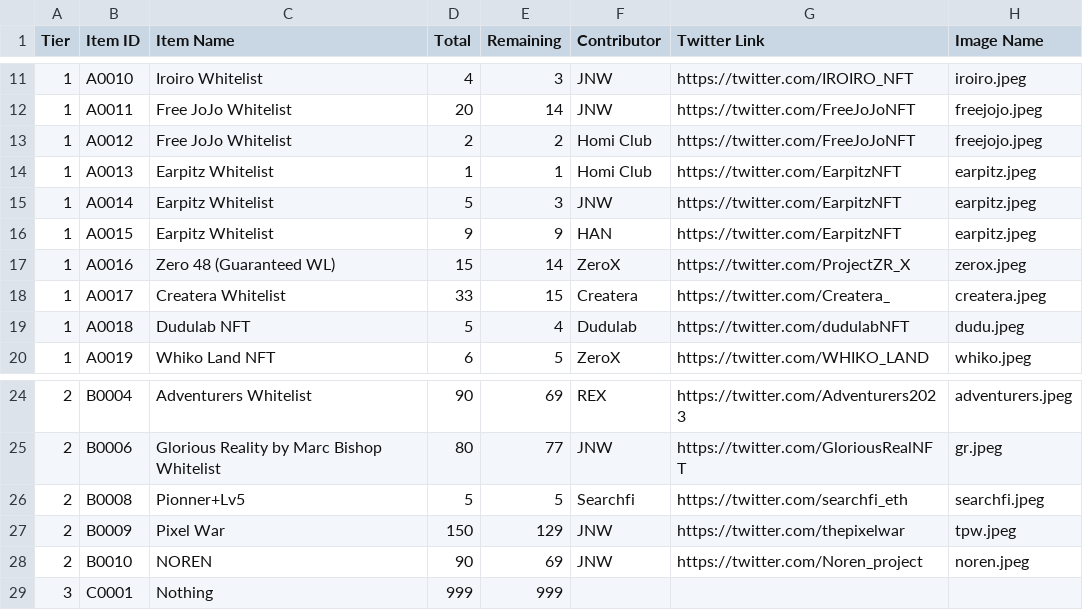
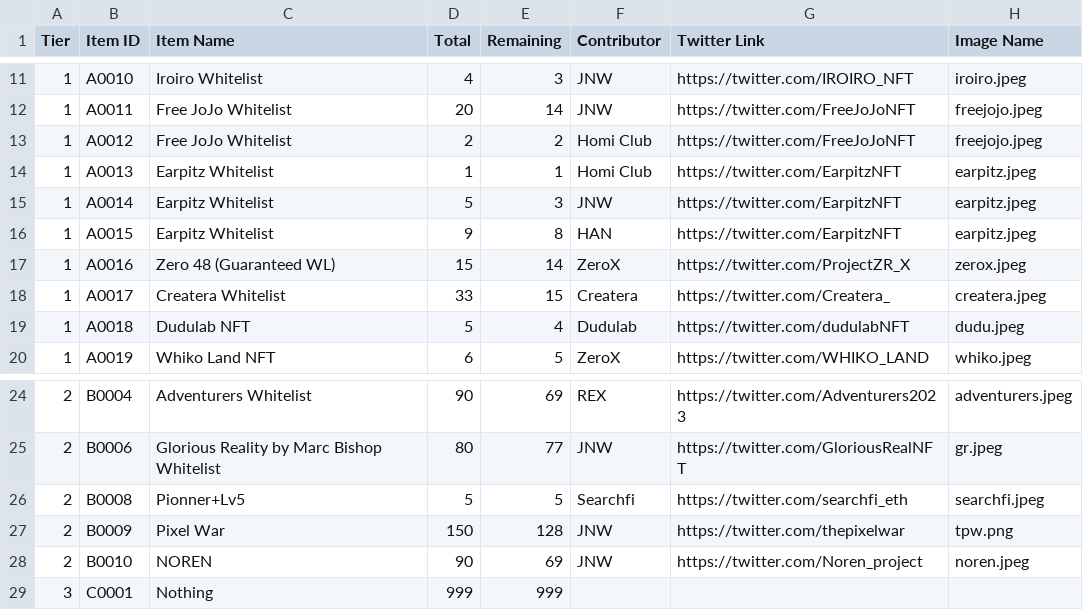
Before and after one commit to hockshem/jnw-santa, a CSV file: csv_data/prize_pool.csv, drawn as a sheet; only a part is shown, gaps mark what is left out.

```diff
--- a/csv_data/prize_pool.csv
+++ b/csv_data/prize_pool.csv
@@ -15,3 +15,3 @@ Tier,Item ID,Item Name,Total,Remaining,Contributor,Twitter Link,Image Name
 1,A0014,Earpitz Whitelist,5,3,JNW,https://twitter.com/EarpitzNFT,earpitz.jpeg
-1,A0015,Earpitz Whitelist,9,9,HAN,https://twitter.com/EarpitzNFT,earpitz.jpeg
+1,A0015,Earpitz Whitelist,9,8,HAN,https://twitter.com/EarpitzNFT,earpitz.jpeg
 1,A0016,Zero 48 (Guaranteed WL),15,14,ZeroX ,https://twitter.com/ProjectZR_X,zerox.jpeg
@@ -26,3 +26,3 @@ Tier,Item ID,Item Name,Total,Remaining,Contributor,Twitter Link,Image Name
 2,B0008,Pionner+Lv5 ,5,5,Searchfi,https://twitter.com/searchfi_eth,searchfi.jpeg
-2,B0009,Pixel War,150,129,JNW,https://twitter.com/thepixelwar,tpw.jpeg
+2,B0009,Pixel War,150,128,JNW,https://twitter.com/thepixelwar,tpw.png
 2,B0010,NOREN,90,69,JNW,https://twitter.com/Noren_project,noren.jpeg
```
Also changed, not shown: csv_data/member_points.csv, csv_data/wish_records.csv.
